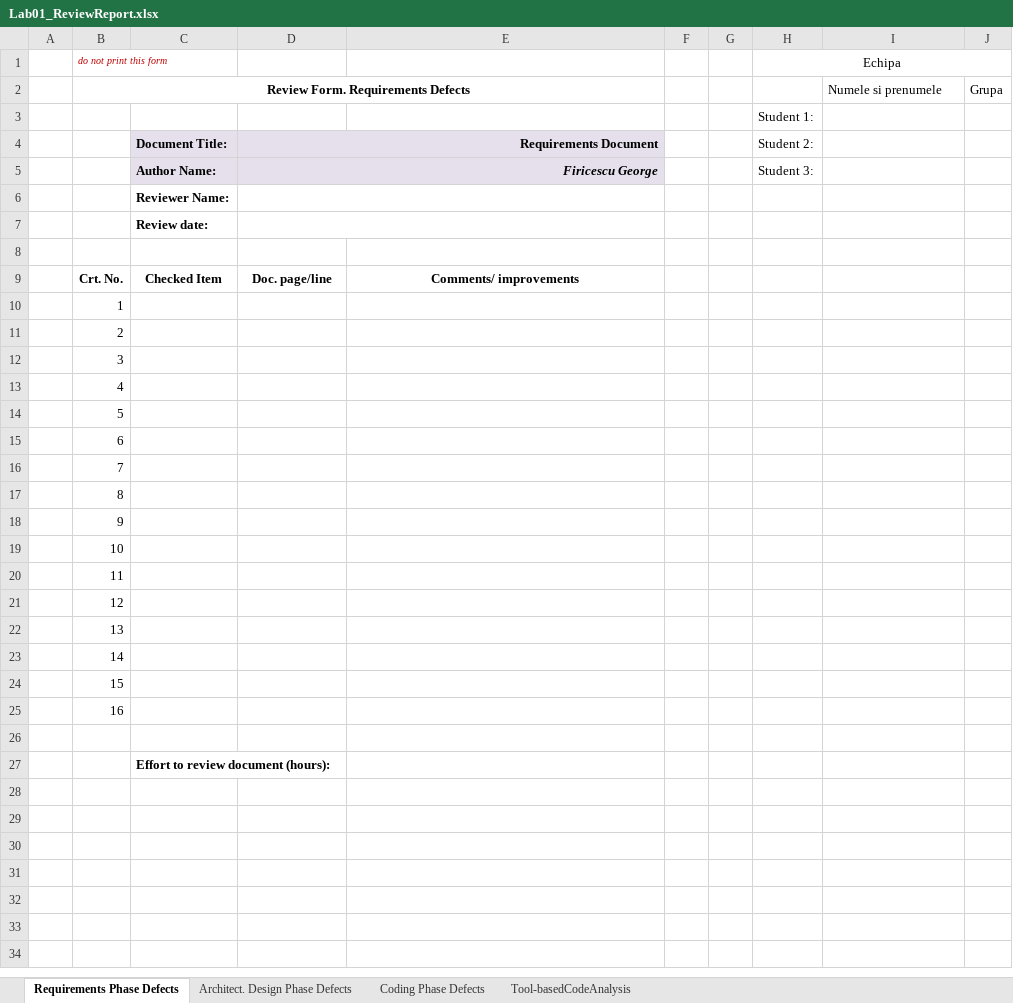
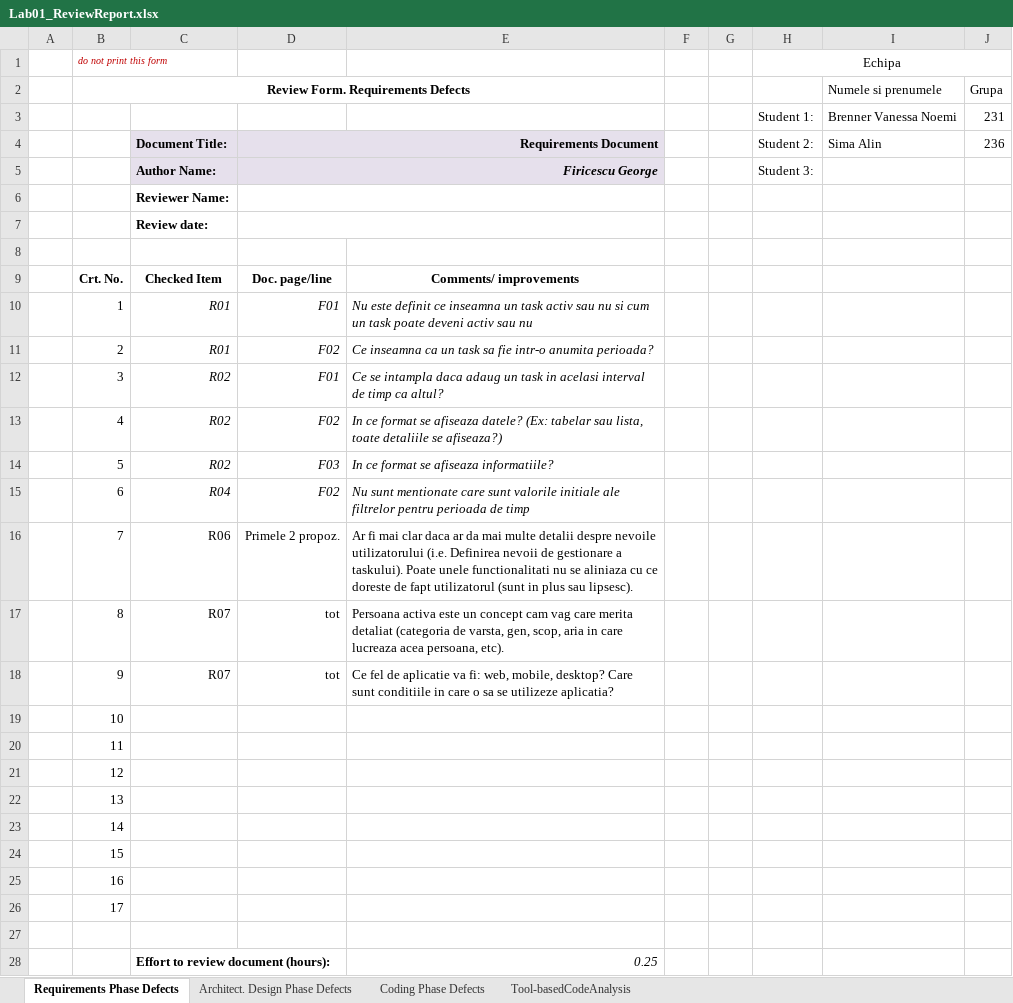
Before and after one commit to alinsima20/Tasks, an Excel workbook: Docs/lab01/Lab01_ReviewReport.xlsx, sheet Requirements Phase Defects, drawn as a sheet; values as stored, in another font and other column widths than the file's, no borders; removed rows and columns are numbered as before the commit, all else as after; the diff names each change by its address in the sheet, - before the commit and + after, or states it on an @@ line.

```diff
--- a/Docs/lab01/Lab01_ReviewReport.xlsx (sheet Requirements Phase Defects)
+++ b/Docs/lab01/Lab01_ReviewReport.xlsx (sheet Requirements Phase Defects)
-row 3:  |  |  |  |  |  |  | Student 1:
+row 3:  |  |  |  |  |  |  | Student 1: | Brenner Vanessa Noemi | 231
-I4 (Numele si prenumele): (empty)
+I4 (Numele si prenumele): Sima Alin
-J4 (Grupa): (empty)
+J4 (Grupa): 236
-C10:C11: (empty)
+C10:C11: R01
-D10: (empty)
+D10: F01
-E10: (empty)
+E10: Nu este definit ce inseamna un task activ sau nu si cum un task poate deveni activ sau nu
-D11: (empty)
+D11: F02
-E11: (empty)
+E11: Ce inseamna ca un task sa fie intr-o anumita perioada?
-C12:C14: (empty)
+C12:C14: R02
-D12: (empty)
+D12: F01
-E12: (empty)
+E12: Ce se intampla daca adaug un task in acelasi interval de timp ca altul?
-D13: (empty)
+D13: F02
-E13: (empty)
+E13: In ce format se afiseaza datele? (Ex: tabelar sau lista, toate detaliile se afiseaza?)
-D14: (empty)
+D14: F03
-E14: (empty)
+E14: In ce format se afiseaza informatiile?
-C15: (empty)
+C15: R04
-D15: (empty)
+D15: F02
-E15: (empty)
+E15: Nu sunt mentionate care sunt valorile initiale ale filtrelor pentru perioada de timp
-C16: (empty)
+C16: R06
-D16: (empty)
+D16: Primele 2 propoz.
-E16: (empty)
+E16: Ar fi mai clar daca ar da mai multe detalii despre nevoile utilizatorului (i.e. Definirea nevoii de gestionare a taskului). Poate unele functionalitati nu se aliniaza cu ce doreste de fapt utilizatorul (sunt in plus sau lipsesc).
-C17:C18: (empty)
+C17:C18: R07
-D17:D18: (empty)
+D17:D18: tot
-E17: (empty)
+E17: Persoana activa este un concept cam vag care merita detaliat (categoria de varsta, gen, scop, aria in care lucreaza acea persoana, etc).
-E18: (empty)
+E18: Ce fel de aplicatie va fi: web, mobile, desktop? Care sunt conditiile in care o sa se utilizeze aplicatia?
+row 26:  | 17
-E28: (empty)
+E28: 0.25
```
Also changed, not shown: sheet Tool-basedCodeAnalysis, sheet Coding Phase Defects, sheet Architect. Design Phase Defects, formulas that keep their value, 16 other files.
